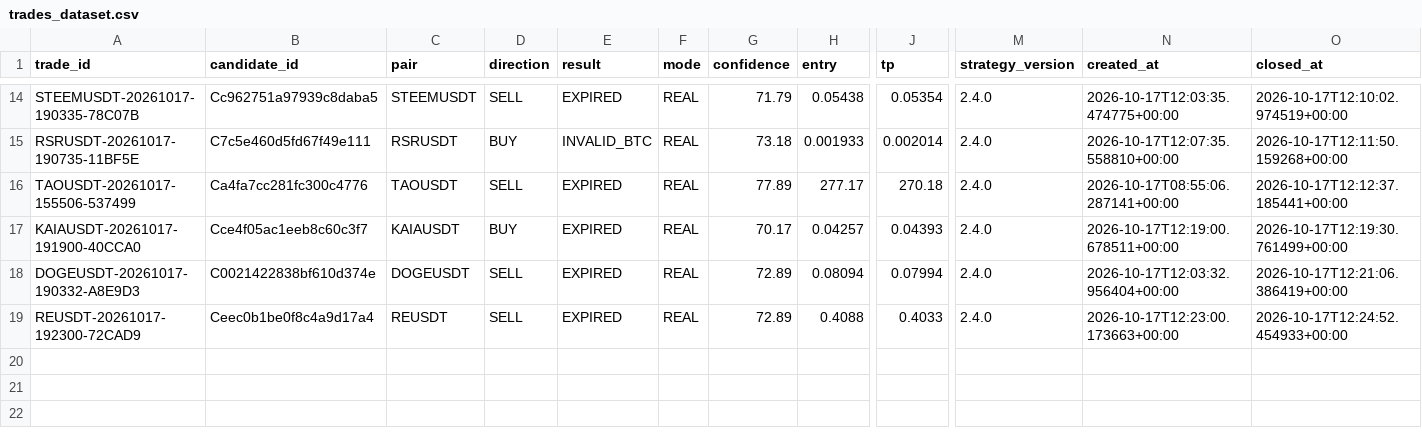
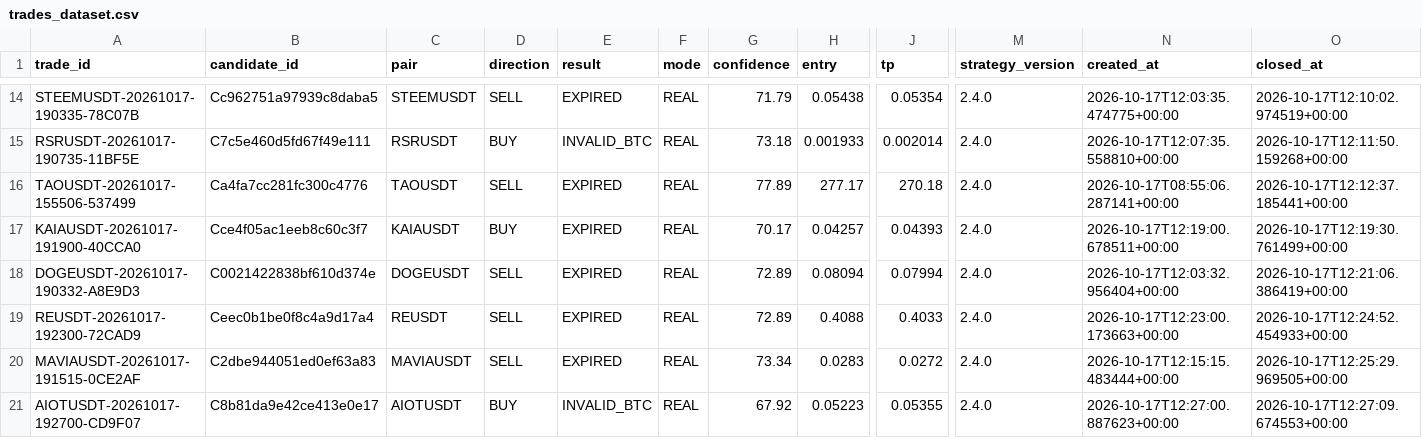
Before and after one commit to SatrioUtomo874/Trades, a CSV file: data/research/trades_dataset.csv, drawn as a sheet; only a part is shown, gaps mark what is left out; rows hold the shown columns only; the diff names each change by its address in the sheet, - before the commit and + after, or states it on an @@ line.

Commit message:
research: trades dataset

```diff
--- a/data/research/trades_dataset.csv
+++ b/data/research/trades_dataset.csv
+row 20: MAVIAUSDT-20261017-191515-0CE2AF | C2dbe944051ed0ef63a83 | MAVIAUSDT | SELL | EXPIRED | REAL | 73.34 | 0.0283 | 0.0272 | 2.4.0 | 2026-10-17T12:15:15.483444+00:00 | 2026-10-17T12:25:29.969505+00:00
+row 21: AIOTUSDT-20261017-192700-CD9F07 | C8b81da9e42ce413e0e17 | AIOTUSDT | BUY | INVALID_BTC | REAL | 67.92 | 0.05223 | 0.05355 | 2.4.0 | 2026-10-17T12:27:00.887623+00:00 | 2026-10-17T12:27:09.674553+00:00
```
